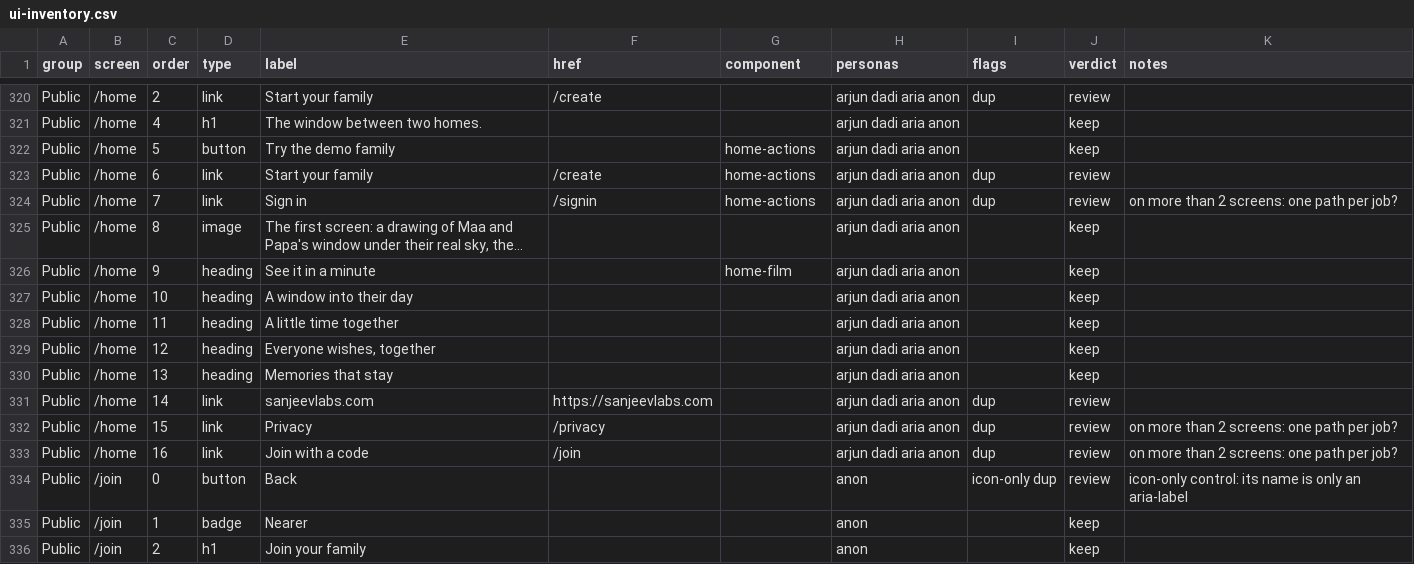
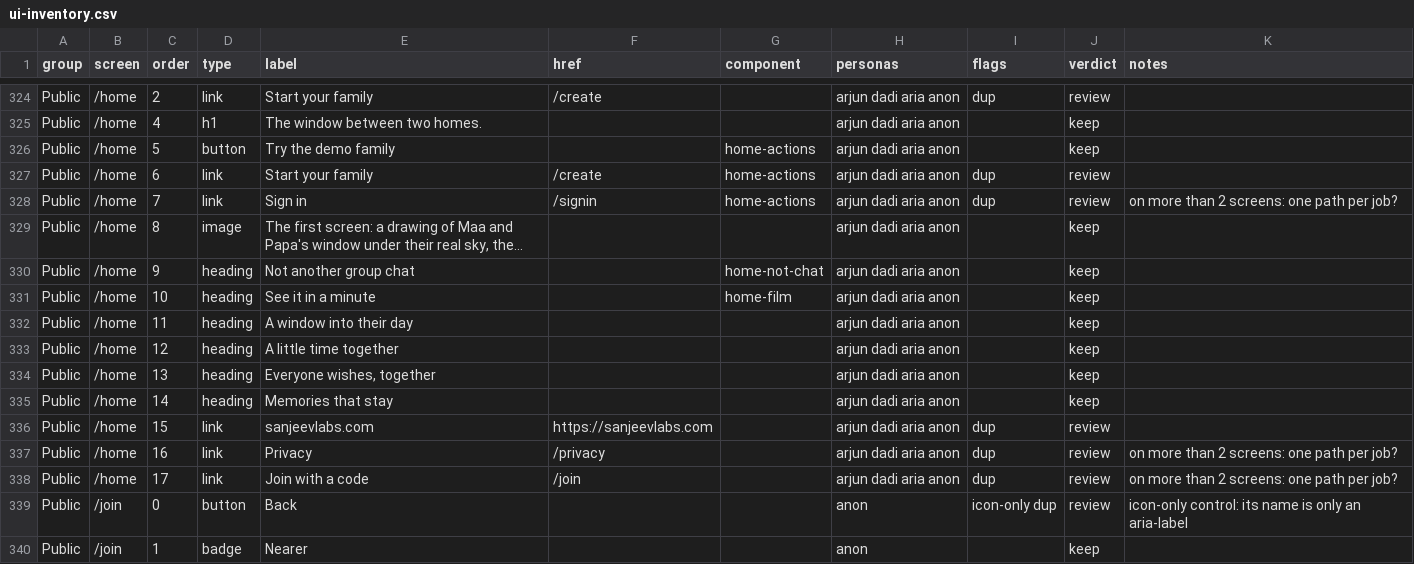
Before and after one commit to Sanjeevlabs/Nearer, a CSV file: docs/ui-inventory.csv, drawn as a sheet; only a part is shown, gaps mark what is left out; the shorter side is filled out with more unchanged rows; the diff covers the shown part only.

Commit message:
UI inventory from CI (home page: not another group chat)

```diff
--- a/docs/ui-inventory.csv
+++ b/docs/ui-inventory.csv
@@ -325,10 +329,11 @@ Public,/home,7,link,Sign in,/signin,home-actions,arjun dadi aria anon,dup,review
 Public,/home,8,image,"The first screen: a drawing of Maa and Papa's window under their real sky, the…",,,arjun dadi aria anon,,keep,
-Public,/home,9,heading,See it in a minute,,home-film,arjun dadi aria anon,,keep,
-Public,/home,10,heading,A window into their day,,,arjun dadi aria anon,,keep,
-Public,/home,11,heading,A little time together,,,arjun dadi aria anon,,keep,
-Public,/home,12,heading,"Everyone wishes, together",,,arjun dadi aria anon,,keep,
-Public,/home,13,heading,Memories that stay,,,arjun dadi aria anon,,keep,
-Public,/home,14,link,sanjeevlabs.com,https://sanjeevlabs.com,,arjun dadi aria anon,dup,review,
-Public,/home,15,link,Privacy,/privacy,,arjun dadi aria anon,dup,review,on more than 2 screens: one path per job?
-Public,/home,16,link,Join with a code,/join,,arjun dadi aria anon,dup,review,on more than 2 screens: one path per job?
+Public,/home,9,heading,Not another group chat,,home-not-chat,arjun dadi aria anon,,keep,
+Public,/home,10,heading,See it in a minute,,home-film,arjun dadi aria anon,,keep,
+Public,/home,11,heading,A window into their day,,,arjun dadi aria anon,,keep,
+Public,/home,12,heading,A little time together,,,arjun dadi aria anon,,keep,
+Public,/home,13,heading,"Everyone wishes, together",,,arjun dadi aria anon,,keep,
+Public,/home,14,heading,Memories that stay,,,arjun dadi aria anon,,keep,
+Public,/home,15,link,sanjeevlabs.com,https://sanjeevlabs.com,,arjun dadi aria anon,dup,review,
+Public,/home,16,link,Privacy,/privacy,,arjun dadi aria anon,dup,review,on more than 2 screens: one path per job?
+Public,/home,17,link,Join with a code,/join,,arjun dadi aria anon,dup,review,on more than 2 screens: one path per job?
 Public,/join,0,button,Back,,,anon,icon-only dup,review,icon-only control: its name is only an aria-label
```
Also changed, not shown: 4 added rows and 32 edited cells elsewhere in this file.
